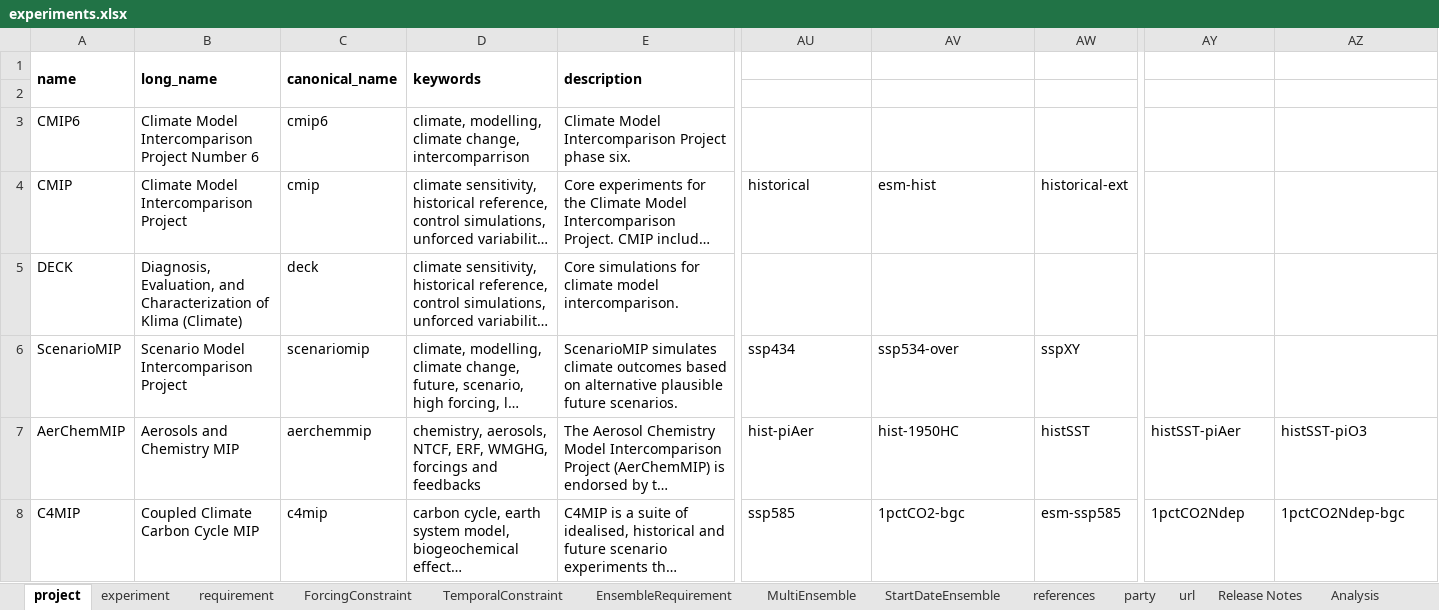
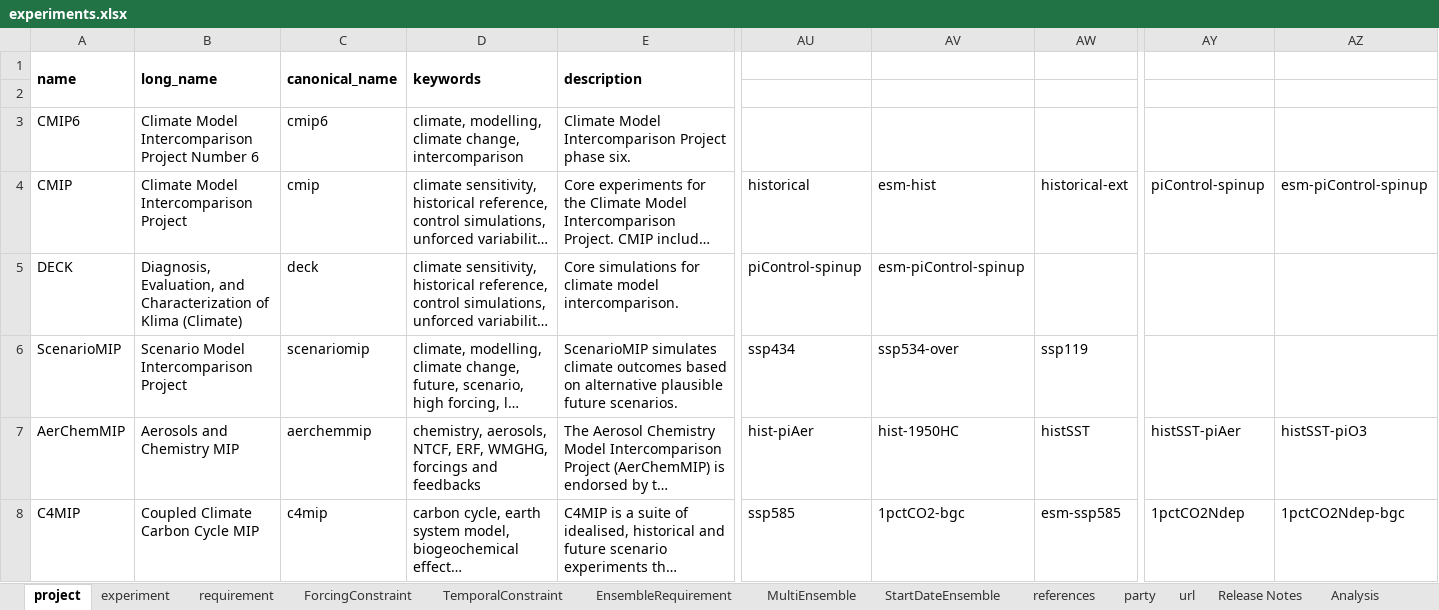
Before and after one commit to ES-DOC/esdoc-web-static, an Excel workbook: cmip6/experiments.xlsx, sheet project, drawn as a sheet; only a part is shown, gaps mark what is left out; long unchanged cells end in …; values as stored, in another font and other column widths than the file's, no borders; the diff covers the shown part only; the diff names each change by its address in the sheet, - before the commit and + after, or states it on an @@ line.

```diff
--- a/cmip6/experiments.xlsx (sheet project)
+++ b/cmip6/experiments.xlsx (sheet project)
-D3: …climate change, intercomparrison
+D3: …climate change, intercomparison
-AY4: (empty)
+AY4: piControl-spinup
-AZ4: (empty)
+AZ4: esm-piControl-spinup
-AU5: (empty)
+AU5: piControl-spinup
-AV5: (empty)
+AV5: esm-piControl-spinup
-AW6: sspXY
+AW6: ssp119
```
Also changed, not shown: 45 edited cells elsewhere in this sheet, sheet experiment, sheet ForcingConstraint, sheet requirement, sheet references, sheet EnsembleRequirement, sheet TemporalConstraint, 6 more sheets, formulas that keep their value, charts or pictures, 4 other files.
